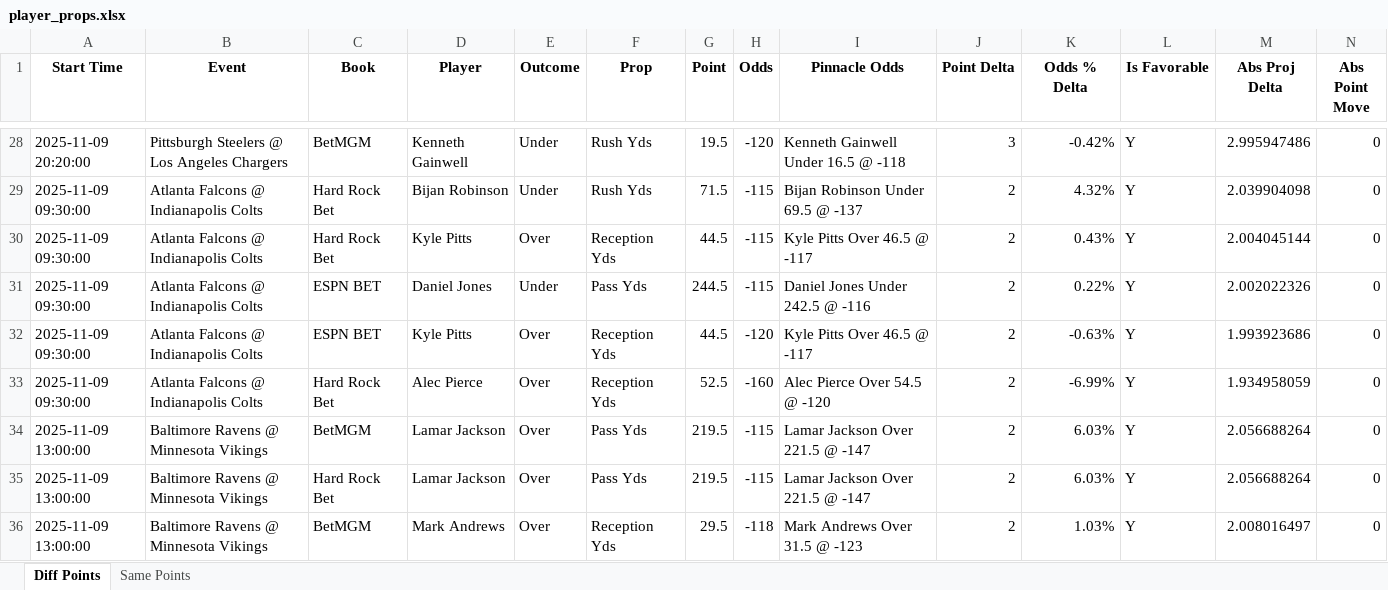
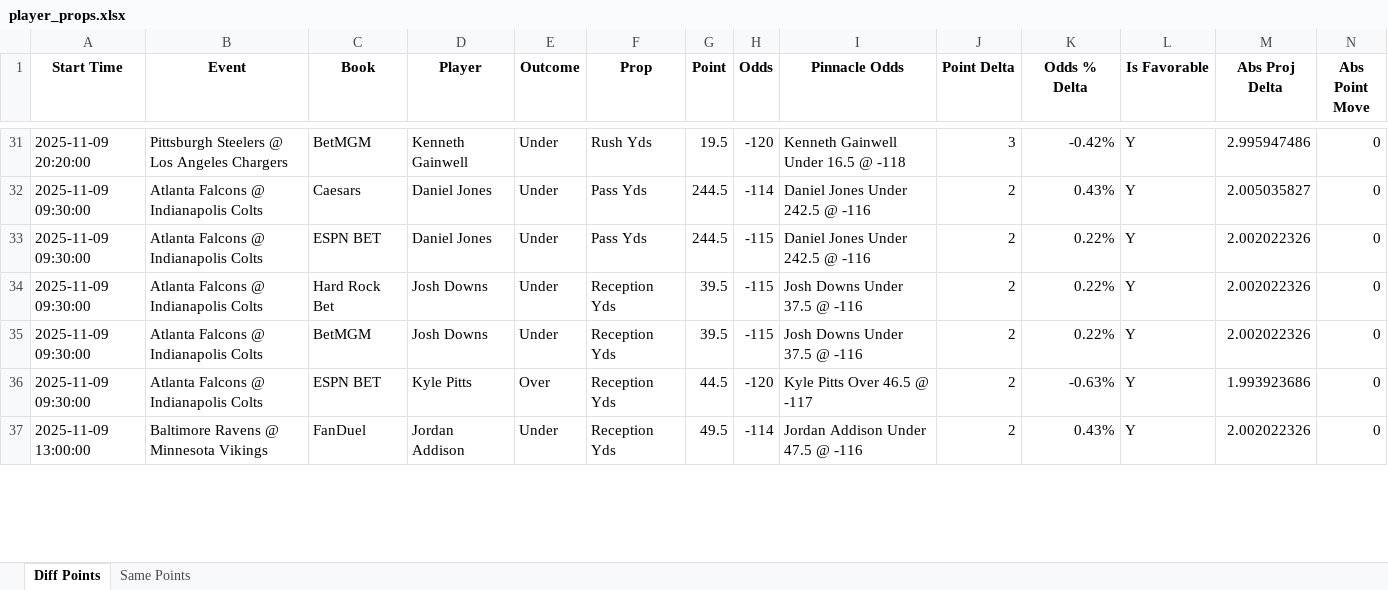
Before and after one commit to rahulShahCode/player-props-scraper, an Excel workbook: player_props.xlsx, sheet Diff Points, drawn as a sheet; only a part is shown, gaps mark what is left out; the shorter side is filled out with more unchanged rows; values as stored, in another font and other column widths than the file's, no borders; removed rows and columns are numbered as before the commit, all else as after; the diff covers the shown part only; the diff names each change by its address in the sheet, - before the commit and + after, or states it on an @@ line.

```diff
--- a/player_props.xlsx (sheet Diff Points)
+++ b/player_props.xlsx (sheet Diff Points)
-C32 (Book): Hard Rock Bet
+C32 (Book): Caesars
-D32 (Player): Bijan Robinson
+D32 (Player): Daniel Jones
-F32 (Prop): Rush Yds
+F32 (Prop): Pass Yds
-G32 (Point): 71.5
+G32 (Point): 244.5
-H32 (Odds): -115
+H32 (Odds): -114
-I32 (Pinnacle Odds): Bijan Robinson Under 69.5 @ -137
+I32 (Pinnacle Odds): Daniel Jones Under 242.5 @ -116
-K32 (Odds % Delta): 4.32%
+K32 (Odds % Delta): 0.43%
-M32 (Abs Proj Delta): 2.039904098
+M32 (Abs Proj Delta): 2.005035827
-row 30: 2025-11-09 09:30:00 | Atlanta Falcons @ Indianapolis Colts | Hard Rock Bet | Kyle Pitts | Over | Reception Yds | 44.5 | -115 | Kyle Pitts Over 46.5 @ -117 | 2 | 0.43% | Y | 2.004045144 | 0
+row 34: 2025-11-09 09:30:00 | Atlanta Falcons @ Indianapolis Colts | Hard Rock Bet | Josh Downs | Under | Reception Yds | 39.5 | -115 | Josh Downs Under 37.5 @ -116 | 2 | 0.22% | Y | 2.002022326 | 0
+row 35: 2025-11-09 09:30:00 | Atlanta Falcons @ Indianapolis Colts | BetMGM | Josh Downs | Under | Reception Yds | 39.5 | -115 | Josh Downs Under 37.5 @ -116 | 2 | 0.22% | Y | 2.002022326 | 0
-row 33: 2025-11-09 09:30:00 | Atlanta Falcons @ Indianapolis Colts | Hard Rock Bet | Alec Pierce | Over | Reception Yds | 52.5 | -160 | Alec Pierce Over 54.5 @ -120 | 2 | -6.99% | Y | 1.934958059 | 0
-row 34: 2025-11-09 13:00:00 | Baltimore Ravens @ Minnesota Vikings | BetMGM | Lamar Jackson | Over | Pass Yds | 219.5 | -115 | Lamar Jackson Over 221.5 @ -147 | 2 | 6.03% | Y | 2.056688264 | 0
-row 35: 2025-11-09 13:00:00 | Baltimore Ravens @ Minnesota Vikings | Hard Rock Bet | Lamar Jackson | Over | Pass Yds | 219.5 | -115 | Lamar Jackson Over 221.5 @ -147 | 2 | 6.03% | Y | 2.056688264 | 0
-row 36: 2025-11-09 13:00:00 | Baltimore Ravens @ Minnesota Vikings | BetMGM | Mark Andrews | Over | Reception Yds | 29.5 | -118 | Mark Andrews Over 31.5 @ -123 | 2 | 1.03% | Y | 2.008016497 | 0
```
Also changed, not shown: 30 added rows, 50 removed rows and 170 edited cells elsewhere in this sheet, sheet Same Points, 2 other files.
